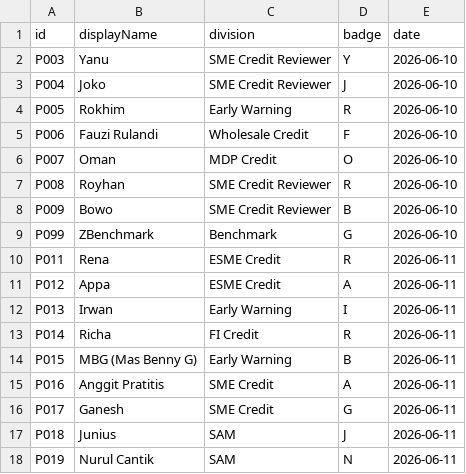
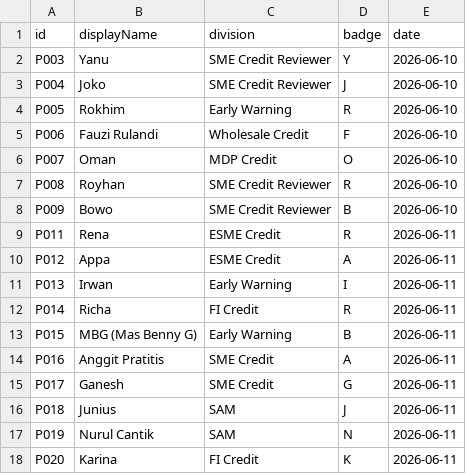
Before and after one commit to abdulR1806/bss-worldcup-2026, a CSV file: data/participants.csv, drawn as a sheet; removed rows and columns are numbered as before the commit, all else as after; the diff names each change by its address in the sheet, - before the commit and + after, or states it on an @@ line.

Commit message:
feat: add participants and predictions data files - karina

```diff
--- a/data/participants.csv
+++ b/data/participants.csv
-row 9: P099 | ZBenchmark | Benchmark | G | 2026-06-10
+row 18: P020 | Karina | FI Credit | K | 2026-06-11
```
Also changed, not shown: data/predictions.csv.
